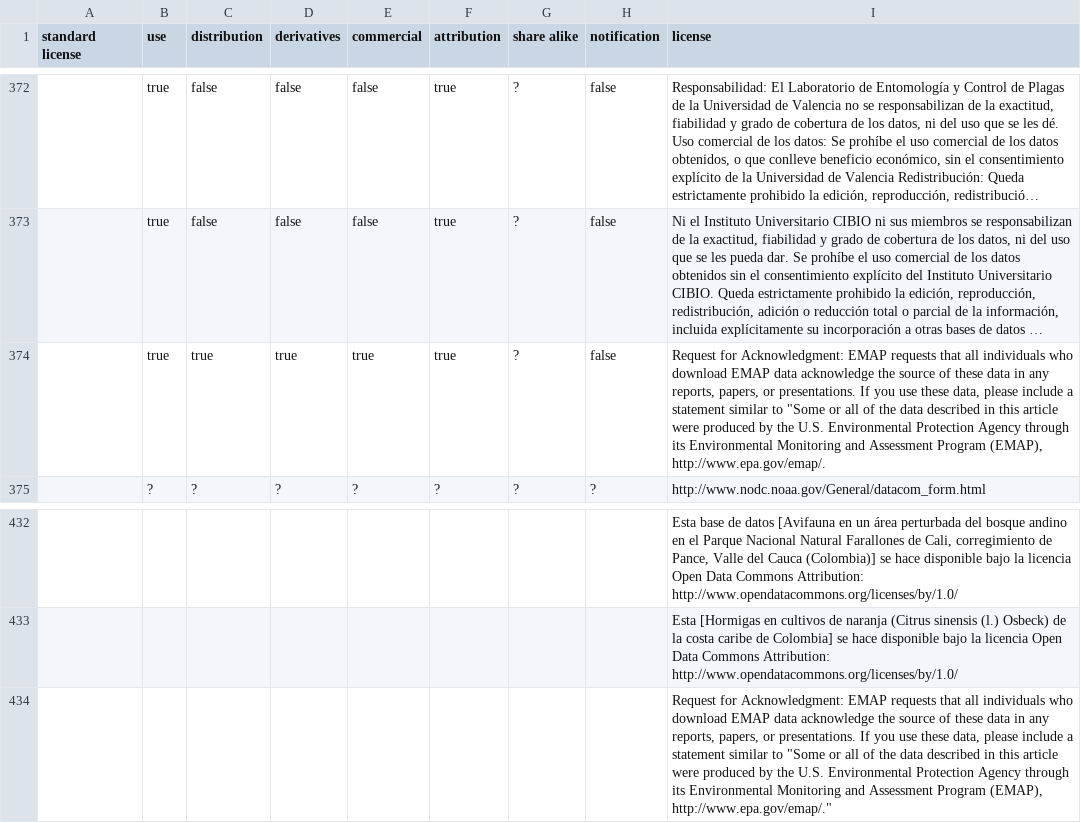
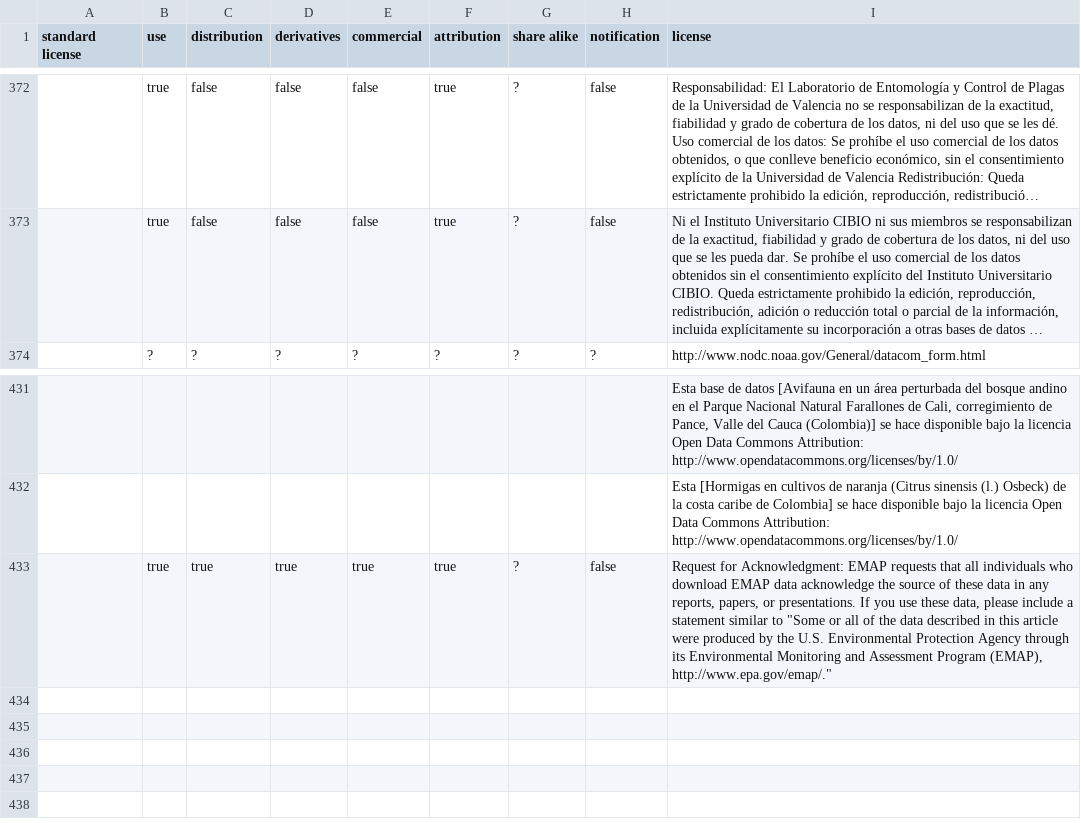
Before and after one commit to Datafable/gbif-data-licenses, a CSV file: data/licenses.csv, drawn as a sheet; only a part is shown, gaps mark what is left out; long unchanged cells end in …; removed rows and columns are numbered as before the commit, all else as after; the diff names each change by its address in the sheet, - before the commit and + after, or states it on an @@ line.

Commit message:
Fix #36

```diff
--- a/data/licenses.csv
+++ b/data/licenses.csv
-row 374:  | true | true | true | true | true | ? | false | Request for Acknowledgment: EMAP requests that all individuals who download EMAP data acknowledge the source of these data in any reports, papers, or presentations. If you use these data, please include a statement similar to "Some or all of the data described in this article were produced by the U.S. Environmental Protection Agency through its Environmental Monitoring and Assessment Program (EMAP), http://www.epa.gov/emap/.
-row 434:  |  |  |  |  |  |  |  | Request for Acknowledgment: EMAP requests that all individuals who download EMAP data acknowledge the source of these data in any reports, papers, or presentations. If you use these data, please include a statement similar to "Some or all of the data described in this article were produced by the U.S. Environmental Protection Agency through its Environmental Monitoring and Assessment Program (EMAP), http://www.epa.gov/emap/."
+row 433:  | true | true | true | true | true | ? | false | Request for Acknowledgment: EMAP requests that all individuals who download EMAP data acknowledge the source of these data in any reports, papers, or presentations. If you use these data, please include a statement similar to "Some or all of the data described in this article were produced by the U.S. Environmental Protection Agency through its Environmental Monitoring and Assessment Program (EMAP), http://www.epa.gov/emap/."
```
